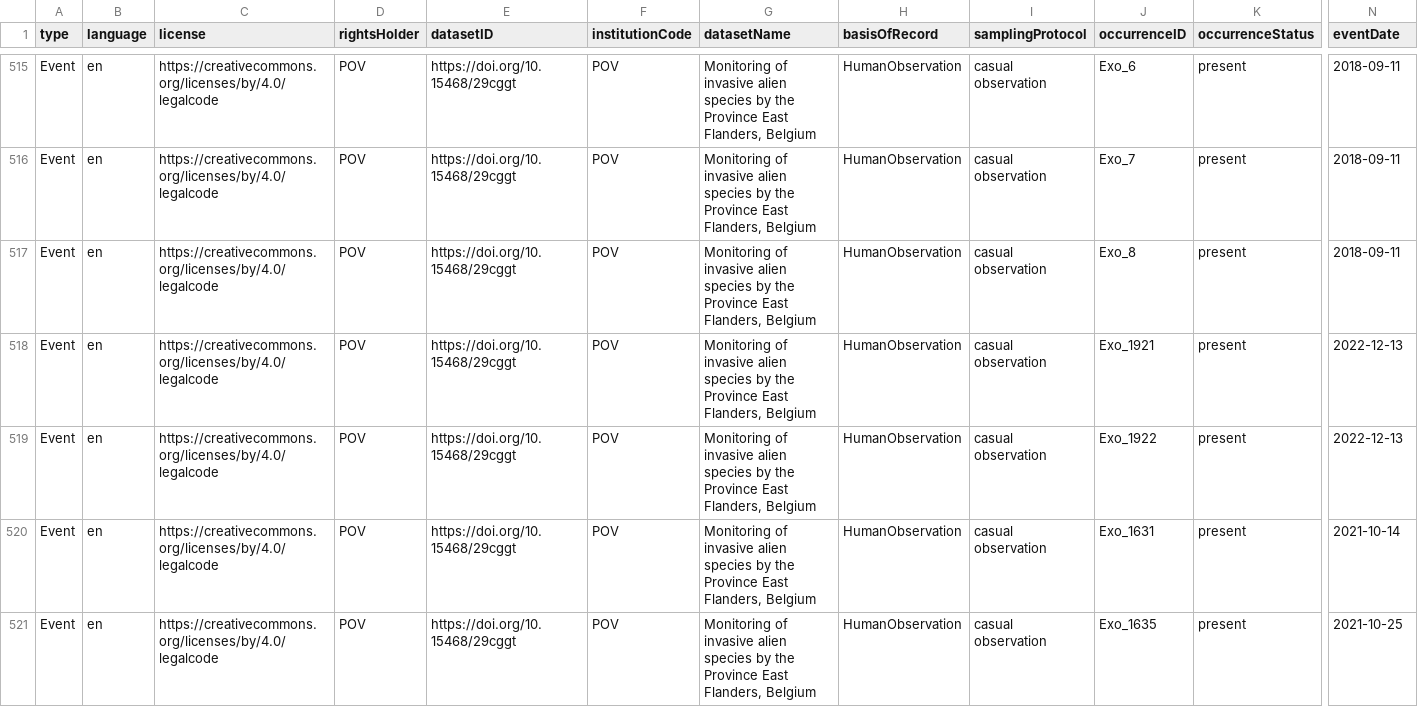
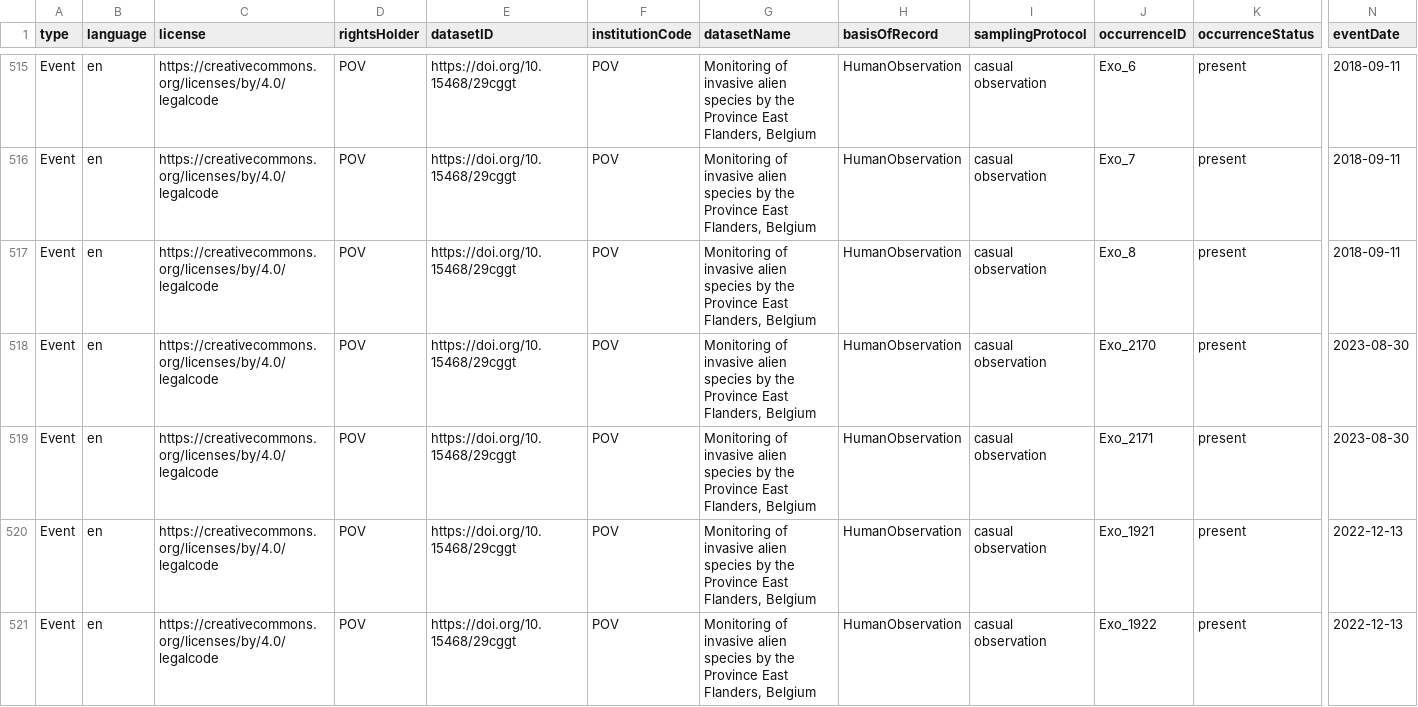
Before and after one commit to riparias/pcm-ias-plants-occurrences, a CSV file: data/processed/occurrence.csv, drawn as a sheet; only a part is shown, gaps mark what is left out; the shorter side is filled out with more unchanged rows; rows hold the shown columns only; the diff covers the shown part only; the diff names each change by its address in the sheet, - before the commit and + after, or states it on an @@ line.

Commit message:
[AUTO]Mapping
Files changed:
M	data/processed/occurrence.csv

```diff
--- a/data/processed/occurrence.csv
+++ b/data/processed/occurrence.csv
+row 518: Event | en | https://creativecommons.org/licenses/by/4.0/legalcode | POV | https://doi.org/10.15468/29cggt | POV | Monitoring of invasive alien species by the Province East Flanders, Belgium | HumanObservation | casual observation | Exo_2170 | present | 2023-08-30
+row 519: Event | en | https://creativecommons.org/licenses/by/4.0/legalcode | POV | https://doi.org/10.15468/29cggt | POV | Monitoring of invasive alien species by the Province East Flanders, Belgium | HumanObservation | casual observation | Exo_2171 | present | 2023-08-30
```
Also changed, not shown: 5 added rows elsewhere in this file.
